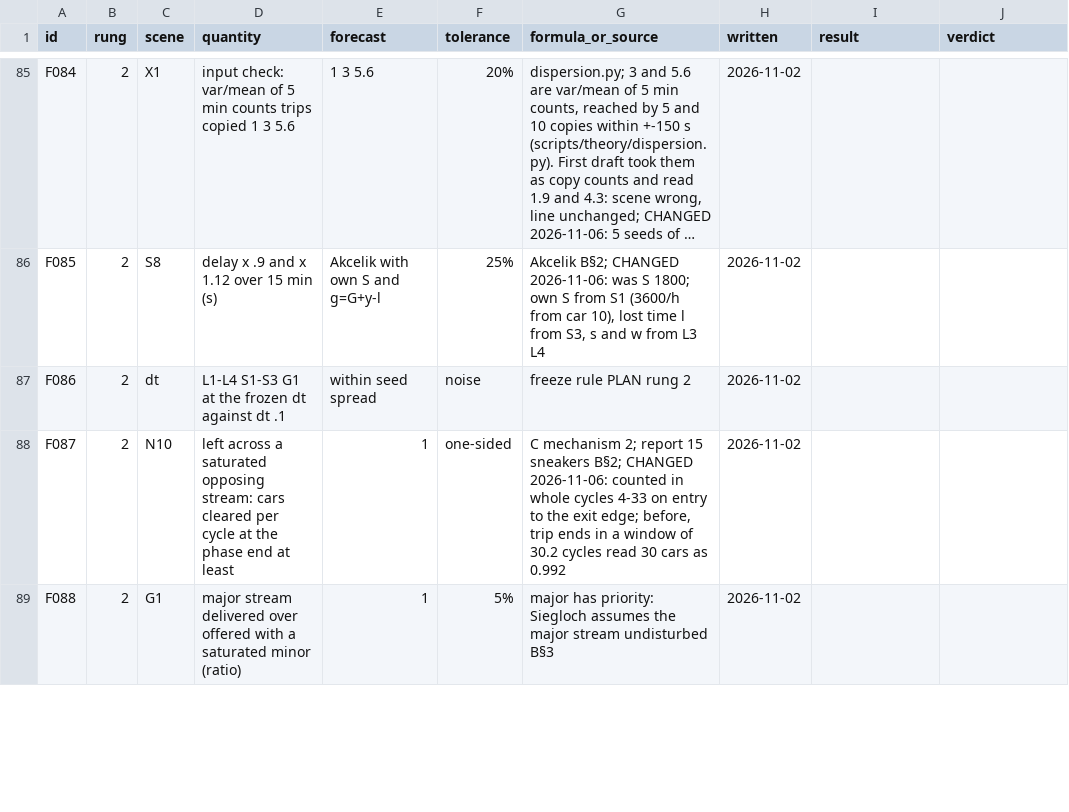
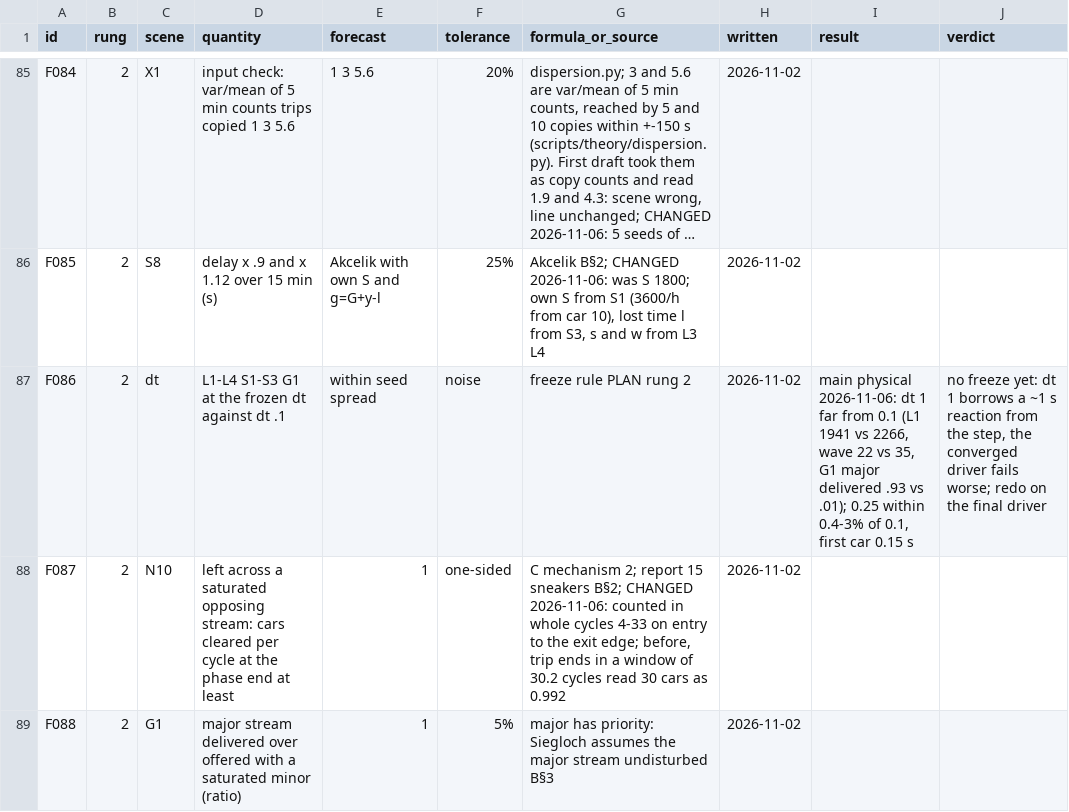
Before and after one commit to ErikFrankling/cars, a CSV file: research/truth/foundations/forecasts.csv, drawn as a sheet; only a part is shown, gaps mark what is left out; long unchanged cells end in …; the diff names each change by its address in the sheet, - before the commit and + after, or states it on an @@ line.

Commit message:
Rung 2 step 2: time step on main's physical driver; dt 1 borrows a reaction from the step, give-way breaks below it, 0.25 converged against 0.1

```diff
--- a/research/truth/foundations/forecasts.csv
+++ b/research/truth/foundations/forecasts.csv
-I87 (result): (empty)
+I87 (result): main physical 2026-11-06: dt 1 far from 0.1 (L1 1941 vs 2266, wave 22 vs 35, G1 major delivered .93 vs .01); 0.25 within 0.4-3% of 0.1, first car 0.15 s
-J87 (verdict): (empty)
+J87 (verdict): no freeze yet: dt 1 borrows a ~1 s reaction from the step, the converged driver fails worse; redo on the final driver
```
Also changed, not shown: 4 other files.
